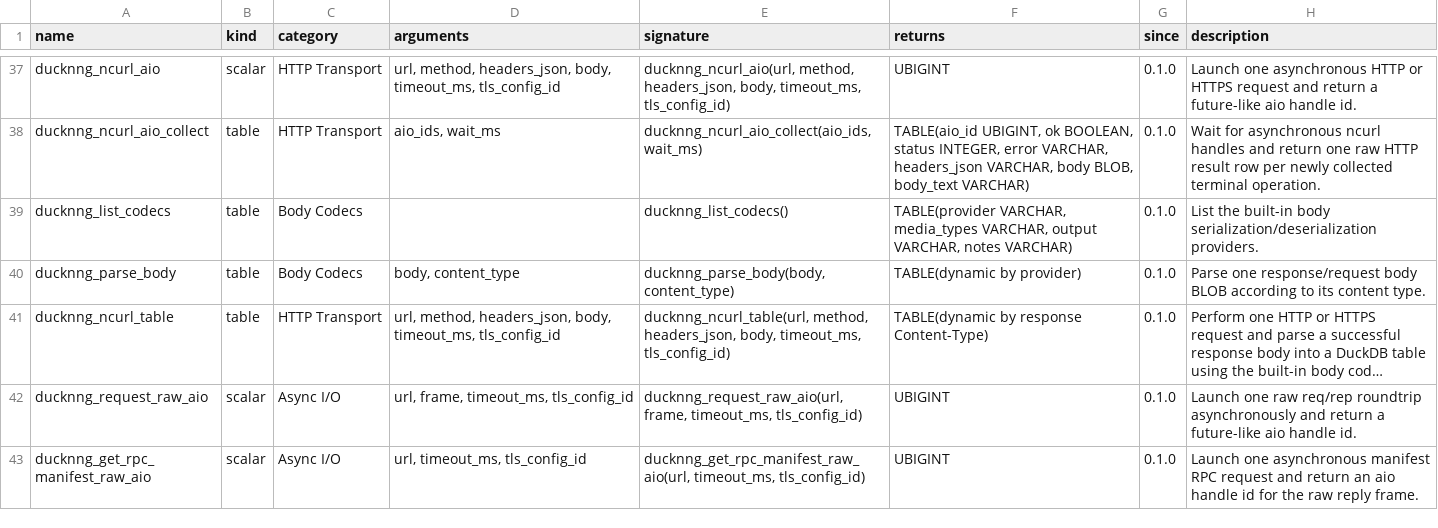
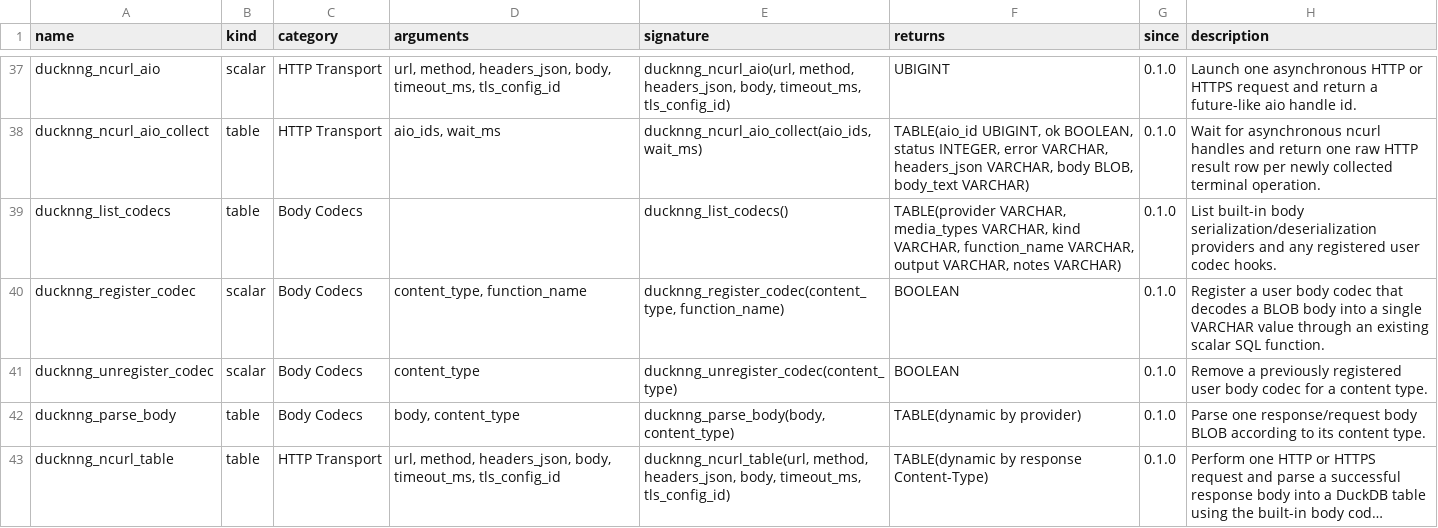
Before and after one commit to sounkou-bioinfo/ducknng, a TSV file: function_catalog/functions.tsv, drawn as a sheet; only a part is shown, gaps mark what is left out; the shorter side is filled out with more unchanged rows; long unchanged cells end in ….

Commit message:
Seal codec hooks and v1 type set in docs
Document ducknng_register_codec / ducknng_unregister_codec as the sealed
user codec contract, expand the v1 emit-only type set
(HUGEINT/UUID/TIMESTAMP_TZ/ENUM/MAP/UNION) in docs/types.md, and mark the
nanonext-style HTTP web-route framework as intentionally deferred past v1.

```diff
--- a/function_catalog/functions.tsv
+++ b/function_catalog/functions.tsv
@@ -38,3 +38,5 @@ ducknng_ncurl_aio	scalar	HTTP Transport	url, method, headers_json, body, timeout
 ducknng_ncurl_aio_collect	table	HTTP Transport	aio_ids, wait_ms	ducknng_ncurl_aio_collect(aio_ids, wait_ms)	TABLE(aio_id UBIGINT, ok BOOLEAN, status INTEGER, error VARCHAR, headers_json VARCHAR, body BLOB, body_text VARCHAR)	0.1.0	Wait for asynchronous ncurl handles and return one raw HTTP result row per newly collected terminal operation.
-ducknng_list_codecs	table	Body Codecs		ducknng_list_codecs()	TABLE(provider VARCHAR, media_types VARCHAR, output VARCHAR, notes VARCHAR)	0.1.0	List the built-in body serialization/deserialization providers.
+ducknng_list_codecs	table	Body Codecs		ducknng_list_codecs()	TABLE(provider VARCHAR, media_types VARCHAR, kind VARCHAR, function_name VARCHAR, output VARCHAR, notes VARCHAR)	0.1.0	List built-in body serialization/deserialization providers and any registered user codec hooks.
+ducknng_register_codec	scalar	Body Codecs	content_type, function_name	ducknng_register_codec(content_type, function_name)	BOOLEAN	0.1.0	Register a user body codec that decodes a BLOB body into a single VARCHAR value through an existing scalar SQL function.
+ducknng_unregister_codec	scalar	Body Codecs	content_type	ducknng_unregister_codec(content_type)	BOOLEAN	0.1.0	Remove a previously registered user body codec for a content type.
 ducknng_parse_body	table	Body Codecs	body, content_type	ducknng_parse_body(body, content_type)	TABLE(dynamic by provider)	0.1.0	Parse one response/request body BLOB according to its content type.
```
Also changed, not shown: 8 other files.
